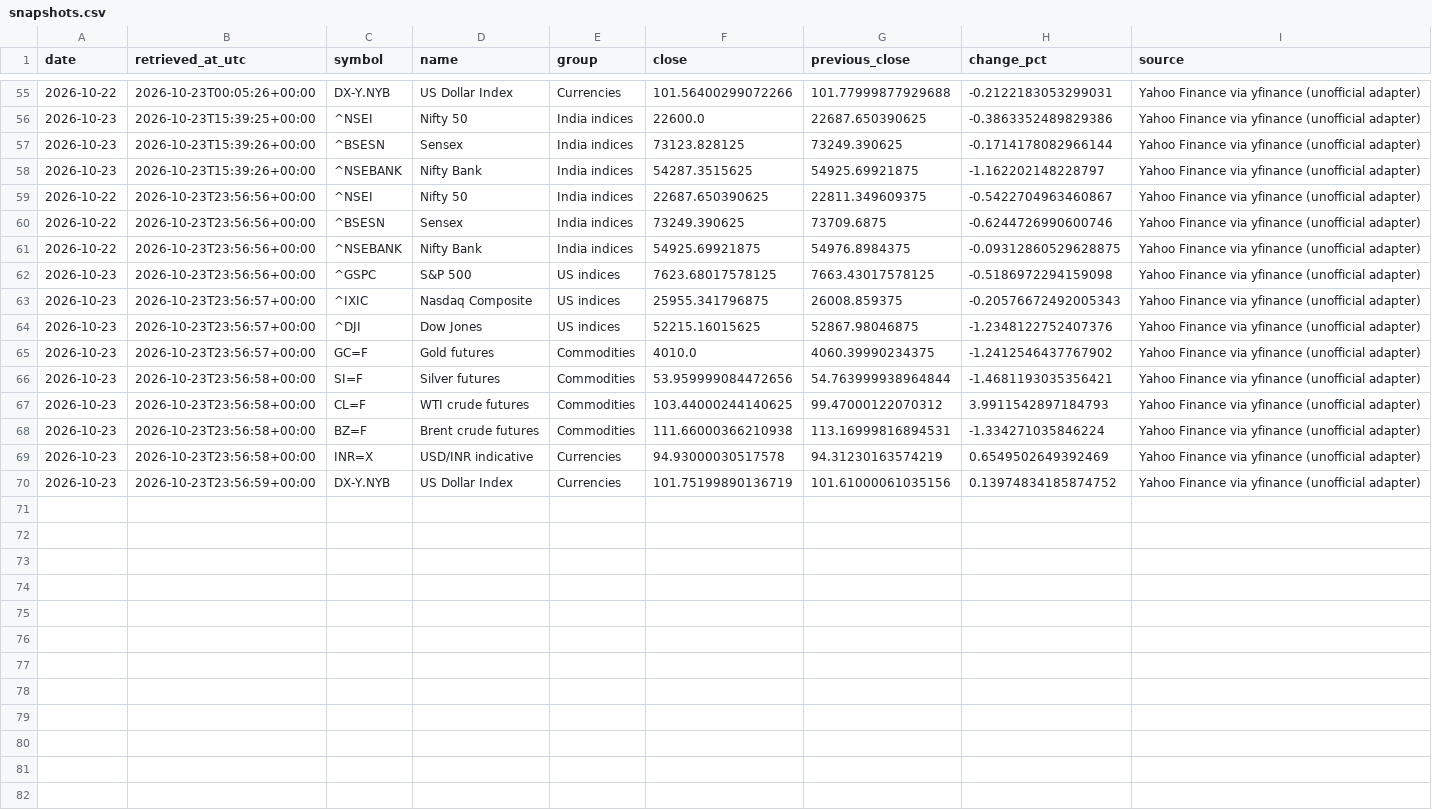
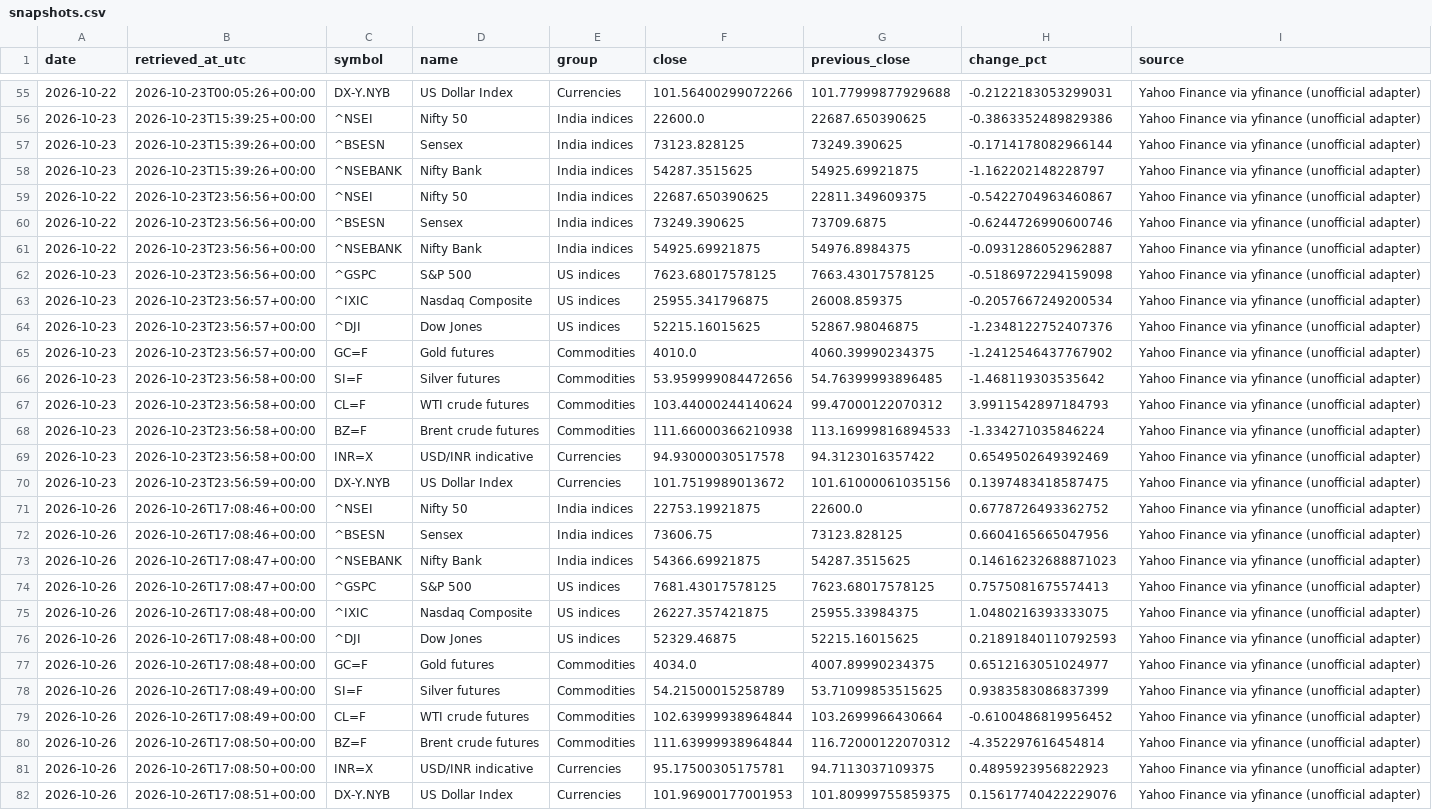
Before and after one commit to vedanshmishra001/market-update, a CSV file: data/snapshots.csv, drawn as a sheet; only a part is shown, gaps mark what is left out.

```diff
--- a/data/snapshots.csv
+++ b/data/snapshots.csv
@@ -60,11 +60,23 @@ date,retrieved_at_utc,symbol,name,group,close,previous_close,change_pct,source
 2026-10-22,2026-10-23T23:56:56+00:00,^BSESN,Sensex,India indices,73249.390625,73709.6875,-0.6244726990600746,Yahoo Finance via yfinance (unofficial adapter)
-2026-10-22,2026-10-23T23:56:56+00:00,^NSEBANK,Nifty Bank,India indices,54925.69921875,54976.8984375,-0.09312860529628875,Yahoo Finance via yfinance (unofficial adapter)
+2026-10-22,2026-10-23T23:56:56+00:00,^NSEBANK,Nifty Bank,India indices,54925.69921875,54976.8984375,-0.0931286052962887,Yahoo Finance via yfinance (unofficial adapter)
 2026-10-23,2026-10-23T23:56:56+00:00,^GSPC,S&P 500,US indices,7623.68017578125,7663.43017578125,-0.5186972294159098,Yahoo Finance via yfinance (unofficial adapter)
-2026-10-23,2026-10-23T23:56:57+00:00,^IXIC,Nasdaq Composite,US indices,25955.341796875,26008.859375,-0.20576672492005343,Yahoo Finance via yfinance (unofficial adapter)
+2026-10-23,2026-10-23T23:56:57+00:00,^IXIC,Nasdaq Composite,US indices,25955.341796875,26008.859375,-0.2057667249200534,Yahoo Finance via yfinance (unofficial adapter)
 2026-10-23,2026-10-23T23:56:57+00:00,^DJI,Dow Jones,US indices,52215.16015625,52867.98046875,-1.2348122752407376,Yahoo Finance via yfinance (unofficial adapter)
 2026-10-23,2026-10-23T23:56:57+00:00,GC=F,Gold futures,Commodities,4010.0,4060.39990234375,-1.2412546437767902,Yahoo Finance via yfinance (unofficial adapter)
-2026-10-23,2026-10-23T23:56:58+00:00,SI=F,Silver futures,Commodities,53.959999084472656,54.763999938964844,-1.4681193035356421,Yahoo Finance via yfinance (unofficial adapter)
-2026-10-23,2026-10-23T23:56:58+00:00,CL=F,WTI crude futures,Commodities,103.44000244140625,99.47000122070312,3.9911542897184793,Yahoo Finance via yfinance (unofficial adapter)
-2026-10-23,2026-10-23T23:56:58+00:00,BZ=F,Brent crude futures,Commodities,111.66000366210938,113.16999816894531,-1.334271035846224,Yahoo Finance via yfinance (unofficial adapter)
-2026-10-23,2026-10-23T23:56:58+00:00,INR=X,USD/INR indicative,Currencies,94.93000030517578,94.31230163574219,0.6549502649392469,Yahoo Finance via yfinance (unofficial adapter)
-2026-10-23,2026-10-23T23:56:59+00:00,DX-Y.NYB,US Dollar Index,Currencies,101.75199890136719,101.61000061035156,0.13974834185874752,Yahoo Finance via yfinance (unofficial adapter)
+2026-10-23,2026-10-23T23:56:58+00:00,SI=F,Silver futures,Commodities,53.959999084472656,54.76399993896485,-1.468119303535642,Yahoo Finance via yfinance (unofficial adapter)
+2026-10-23,2026-10-23T23:56:58+00:00,CL=F,WTI crude futures,Commodities,103.44000244140624,99.47000122070312,3.9911542897184793,Yahoo Finance via yfinance (unofficial adapter)
+2026-10-23,2026-10-23T23:56:58+00:00,BZ=F,Brent crude futures,Commodities,111.66000366210938,113.16999816894533,-1.334271035846224,Yahoo Finance via yfinance (unofficial adapter)
+2026-10-23,2026-10-23T23:56:58+00:00,INR=X,USD/INR indicative,Currencies,94.93000030517578,94.3123016357422,0.6549502649392469,Yahoo Finance via yfinance (unofficial adapter)
+2026-10-23,2026-10-23T23:56:59+00:00,DX-Y.NYB,US Dollar Index,Currencies,101.7519989013672,101.61000061035156,0.1397483418587475,Yahoo Finance via yfinance (unofficial adapter)
+2026-10-26,2026-10-26T17:08:46+00:00,^NSEI,Nifty 50,India indices,22753.19921875,22600.0,0.6778726493362752,Yahoo Finance via yfinance (unofficial adapter)
+2026-10-26,2026-10-26T17:08:46+00:00,^BSESN,Sensex,India indices,73606.75,73123.828125,0.6604165665047956,Yahoo Finance via yfinance (unofficial adapter)
+2026-10-26,2026-10-26T17:08:47+00:00,^NSEBANK,Nifty Bank,India indices,54366.69921875,54287.3515625,0.14616232688871023,Yahoo Finance via yfinance (unofficial adapter)
+2026-10-26,2026-10-26T17:08:47+00:00,^GSPC,S&P 500,US indices,7681.43017578125,7623.68017578125,0.7575081675574413,Yahoo Finance via yfinance (unofficial adapter)
+2026-10-26,2026-10-26T17:08:48+00:00,^IXIC,Nasdaq Composite,US indices,26227.357421875,25955.33984375,1.0480216393333075,Yahoo Finance via yfinance (unofficial adapter)
+2026-10-26,2026-10-26T17:08:48+00:00,^DJI,Dow Jones,US indices,52329.46875,52215.16015625,0.21891840110792593,Yahoo Finance via yfinance (unofficial adapter)
+2026-10-26,2026-10-26T17:08:48+00:00,GC=F,Gold futures,Commodities,4034.0,4007.89990234375,0.6512163051024977,Yahoo Finance via yfinance (unofficial adapter)
+2026-10-26,2026-10-26T17:08:49+00:00,SI=F,Silver futures,Commodities,54.21500015258789,53.71099853515625,0.9383583086837399,Yahoo Finance via yfinance (unofficial adapter)
+2026-10-26,2026-10-26T17:08:49+00:00,CL=F,WTI crude futures,Commodities,102.63999938964844,103.2699966430664,-0.6100486819956452,Yahoo Finance via yfinance (unofficial adapter)
+2026-10-26,2026-10-26T17:08:50+00:00,BZ=F,Brent crude futures,Commodities,111.63999938964844,116.72000122070312,-4.352297616454814,Yahoo Finance via yfinance (unofficial adapter)
+2026-10-26,2026-10-26T17:08:50+00:00,INR=X,USD/INR indicative,Currencies,95.17500305175781,94.7113037109375,0.4895923956822923,Yahoo Finance via yfinance (unofficial adapter)
+2026-10-26,2026-10-26T17:08:51+00:00,DX-Y.NYB,US Dollar Index,Currencies,101.96900177001953,101.80999755859375,0.15617740422229076,Yahoo Finance via yfinance (unofficial adapter)
```
Also changed, not shown: 2 other files.
